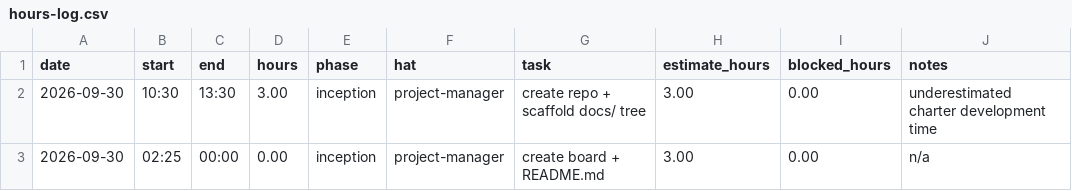
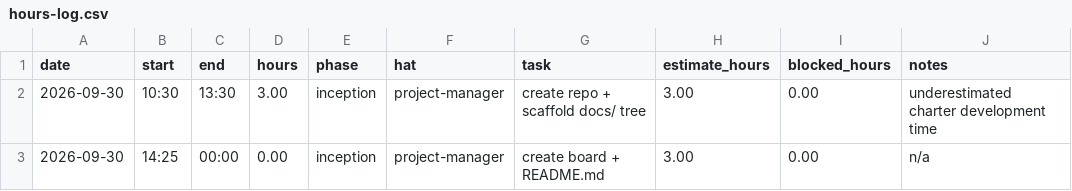
Before and after one commit to lpheng104/Pheng-Capstone2026, a CSV file: docs/hours-log.csv, drawn as a sheet.

Commit message:
Update hours-log.csv with new entry time

```diff
--- a/docs/hours-log.csv
+++ b/docs/hours-log.csv
@@ -2,2 +2,2 @@ date,start,end,hours,phase,hat,task,estimate_hours,blocked_hours,notes
 2026-09-30,10:30,13:30,3.00,inception,project-manager,create repo + scaffold docs/ tree,3.00,0.00,underestimated charter development time
-2026-09-30,02:25,00:00,0.00,inception,project-manager,create board + README.md, 3.00,0.00,n/a
+2026-09-30,14:25,00:00,0.00,inception,project-manager,create board + README.md, 3.00,0.00,n/a
```
